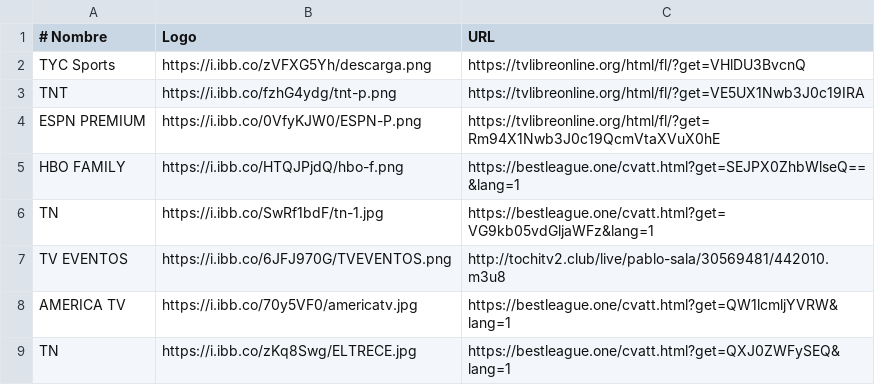
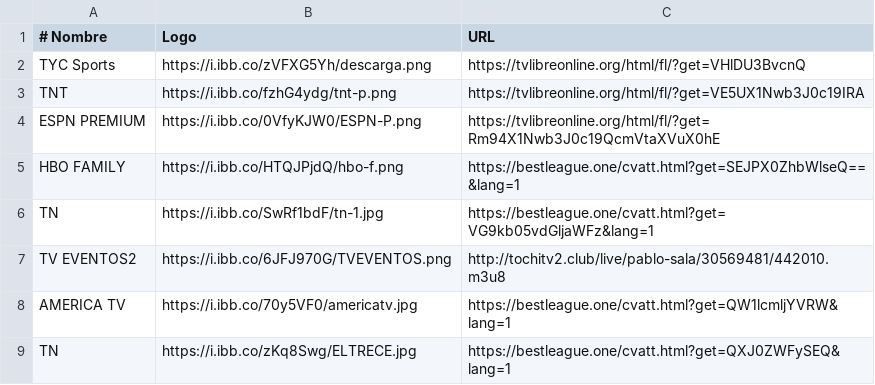
Before and after one commit to itptvfede/peliculas-m3u, a CSV file: peliculas.csv, drawn as a sheet.

Commit message:
Actualizar peliculas.csv

```diff
--- a/peliculas.csv
+++ b/peliculas.csv
@@ -6,3 +6,3 @@ HBO FAMILY,https://i.ibb.co/HTQJPjdQ/hbo-f.png,https://bestleague.one/cvatt.html
 TN,https://i.ibb.co/SwRf1bdF/tn-1.jpg,https://bestleague.one/cvatt.html?get=VG9kb05vdGljaWFz&lang=1
-TV EVENTOS,https://i.ibb.co/6JFJ970G/TVEVENTOS.png,http://tochitv2.club/live/pablo-sala/30569481/442010.m3u8
+TV EVENTOS2,https://i.ibb.co/6JFJ970G/TVEVENTOS.png,http://tochitv2.club/live/pablo-sala/30569481/442010.m3u8
 AMERICA TV,https://i.ibb.co/70y5VF0/americatv.jpg,https://bestleague.one/cvatt.html?get=QW1lcmljYVRW&lang=1
```
